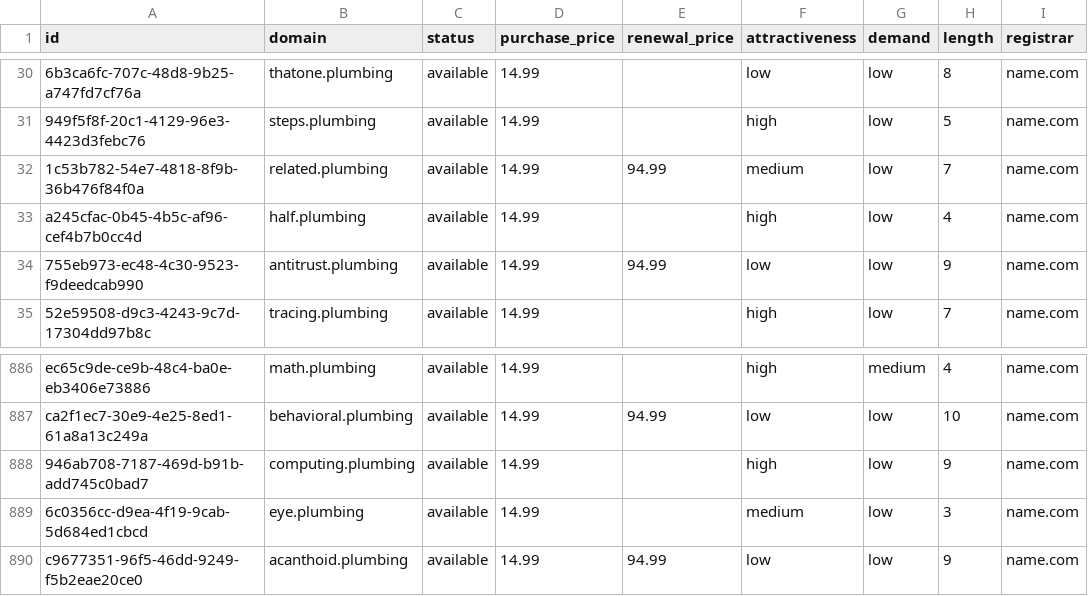
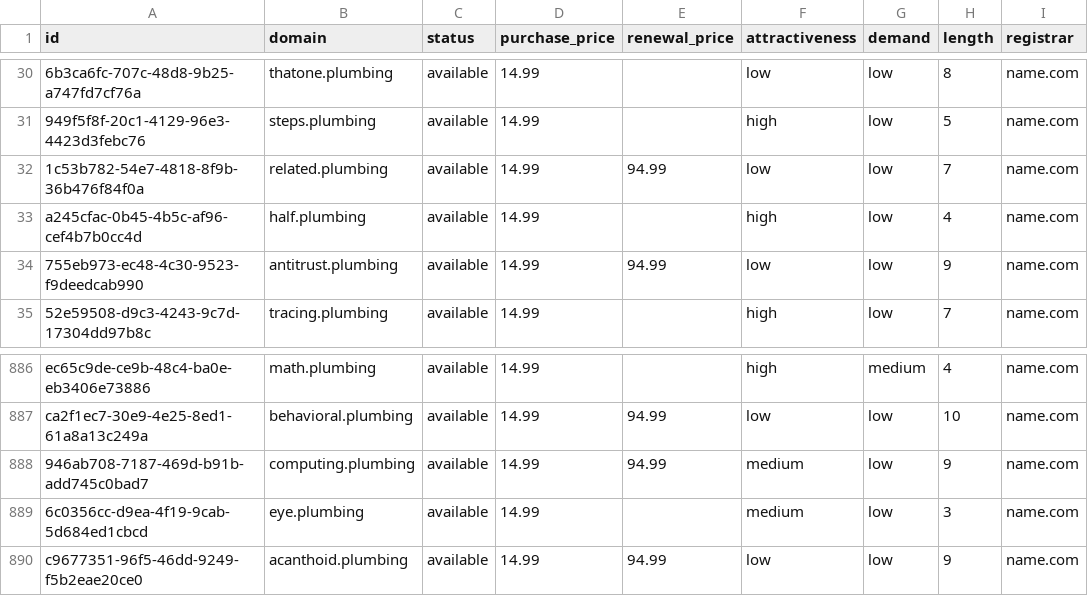
Before and after one commit to UniqueDomains/plumbing-oneword-domains, a CSV file: plumbing.csv, drawn as a sheet; only a part is shown, gaps mark what is left out; the diff names each change by its address in the sheet, - before the commit and + after, or states it on an @@ line.

Commit message:
Domains update

```diff
--- a/plumbing.csv
+++ b/plumbing.csv
-F32 (attractiveness): medium
+F32 (attractiveness): low
-E888 (renewal_price): (empty)
+E888 (renewal_price): 94.99
-F888 (attractiveness): high
+F888 (attractiveness): medium
```
Also changed, not shown: 4 other files.
